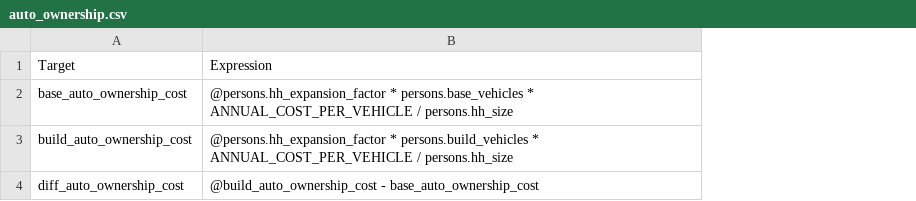
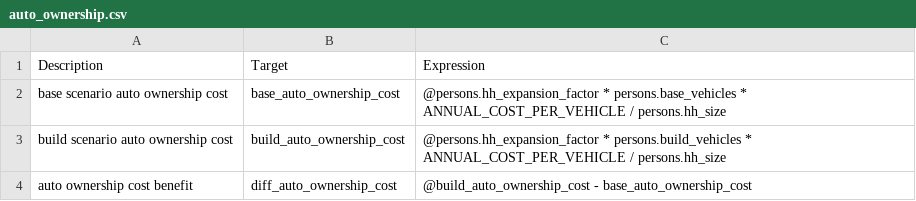
Before and after one commit to RSGInc/bca4abm, a CSV file: example/configs/auto_ownership.csv, drawn as a sheet; the diff names each change by its address in the sheet, - before the commit and + after, or states it on an @@ line.

```diff
--- a/example/configs/auto_ownership.csv
+++ b/example/configs/auto_ownership.csv
+column A, rows 1-4: Description | base scenario auto ownership cost | build scenario auto ownership cost | auto ownership cost benefit
```
Also changed, not shown: example/configs/aggregate_trips.csv, example/configs/link.csv, 18 other files.
